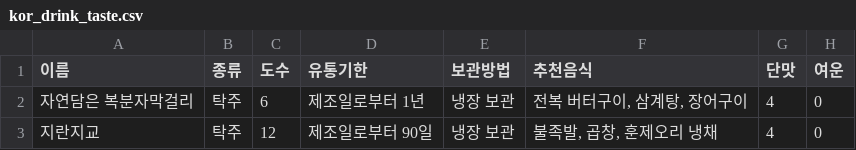
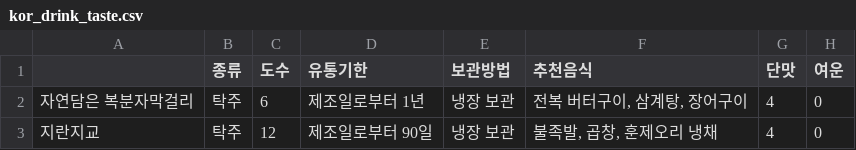
Before and after one commit to eunsol1023/Idle_cloud, a CSV file: Database/kor_drink_taste.csv, drawn as a sheet; only a part is shown; the diff names each change by its address in the sheet, - before the commit and + after, or states it on an @@ line.

```diff
--- a/Database/kor_drink_taste.csv
+++ b/Database/kor_drink_taste.csv
-A1: 이름
+A1: (empty)
```
Also changed, not shown: Database/Kor_drink_total.csv, Database/kor_brewery.csv.
